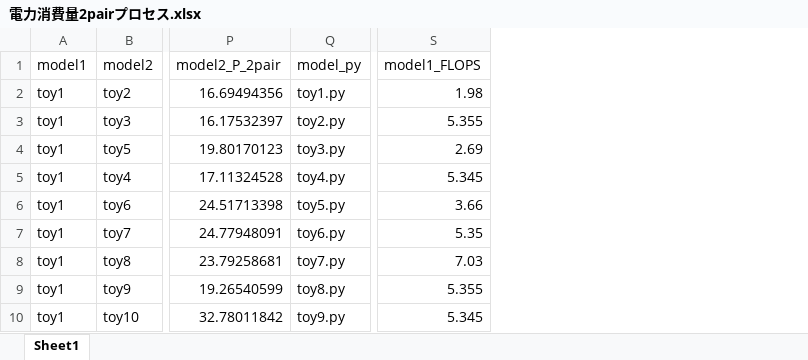
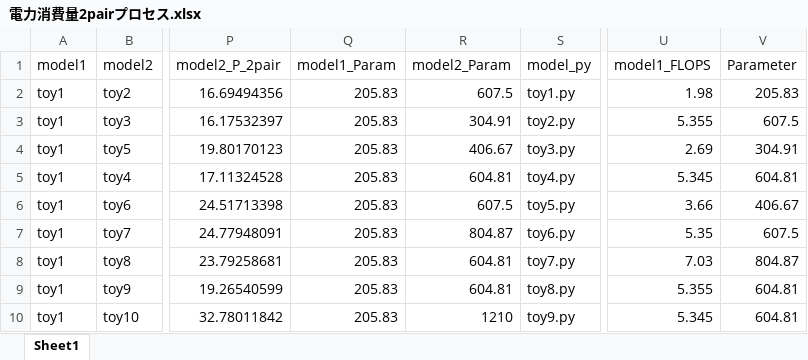
Before and after one commit to kanaji2002/research_FRA, an Excel workbook: data/2process/電力消費量2pairプロセス.xlsx, sheet Sheet1, drawn as a sheet; only a part is shown, gaps mark what is left out; values as stored, in another font and other column widths than the file's, no borders; the diff names each change by its address in the sheet, - before the commit and + after, or states it on an @@ line.

```diff
--- a/data/2process/電力消費量2pairプロセス.xlsx (sheet Sheet1)
+++ b/data/2process/電力消費量2pairプロセス.xlsx (sheet Sheet1)
+column Q (model1_Param), rows 2-10: all 205.83
+column R (model2_Param), rows 2-10: 607.5 | 304.91 | 406.67 | 604.81 | 607.5 | 804.87 | 604.81 | 604.81 | 1210
+column V (Parameter), rows 2-10: 205.83 | 607.5 | 304.91 | 604.81 | 406.67 | 607.5 | 804.87 | 604.81 | 604.81
```
Also changed, not shown: formulas that keep their value, 6 other files.
